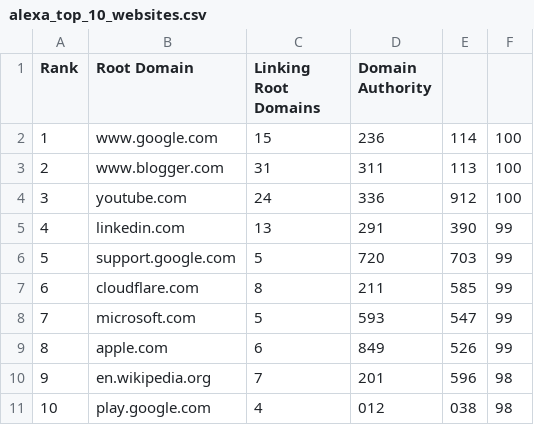
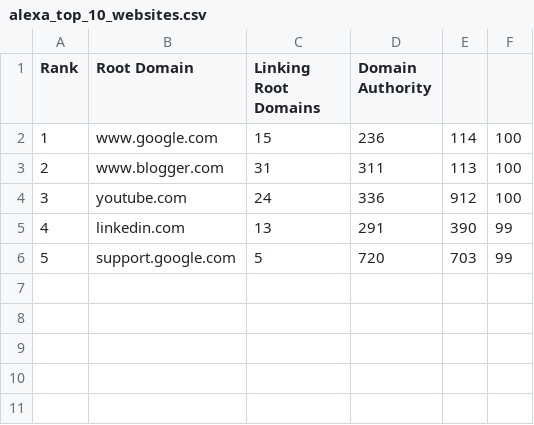
Before and after one commit to kiwibojovnik/bachelor-thesis, a CSV file: data/input_data/alexa_top_10_websites.csv (was alexa_top_10_websites.csv), drawn as a sheet; the diff names each change by its address in the sheet, - before the commit and + after, or states it on an @@ line.

```diff
--- a/alexa_top_10_websites.csv
+++ b/data/input_data/alexa_top_10_websites.csv
-row 7: 6 | cloudflare.com | 8 | 211 | 585 | 99
-row 8: 7 | microsoft.com | 5 | 593 | 547 | 99
-row 9: 8 | apple.com | 6 | 849 | 526 | 99
-row 10: 9 | en.wikipedia.org | 7 | 201 | 596 | 98
-row 11: 10 | play.google.com | 4 | 012 | 038 | 98
```
Also changed, not shown: 7 other files.
